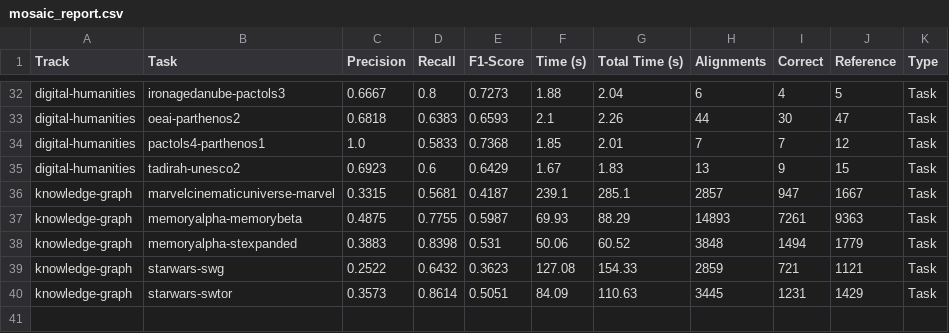
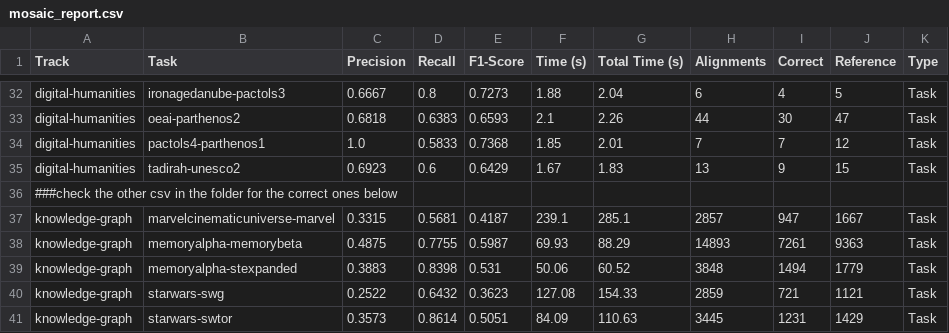
Before and after one commit to city-artificial-intelligence/mosaic, a CSV file: align_code/results/mosaic_report.csv, drawn as a sheet; only a part is shown, gaps mark what is left out.

Commit message:
corrected knowledge-graphs
an evaluator (kg_eval) created to give the correct scores for the knowledge-graphs track after the amdCode.py file is finished running.

```diff
--- a/align_code/results/mosaic_report.csv
+++ b/align_code/results/mosaic_report.csv
@@ -35,2 +35,3 @@ digital-humanities,pactols4-parthenos1,1.0,0.5833,0.7368,1.85,2.01,7,7,12,Task
 digital-humanities,tadirah-unesco2,0.6923,0.6,0.6429,1.67,1.83,13,9,15,Task
+###check the other csv in the folder for the correct ones below
 knowledge-graph,marvelcinematicuniverse-marvel,0.3315,0.5681,0.4187,239.1,285.1,2857,947,1667,Task
```
Also changed, not shown: 2 other files.
